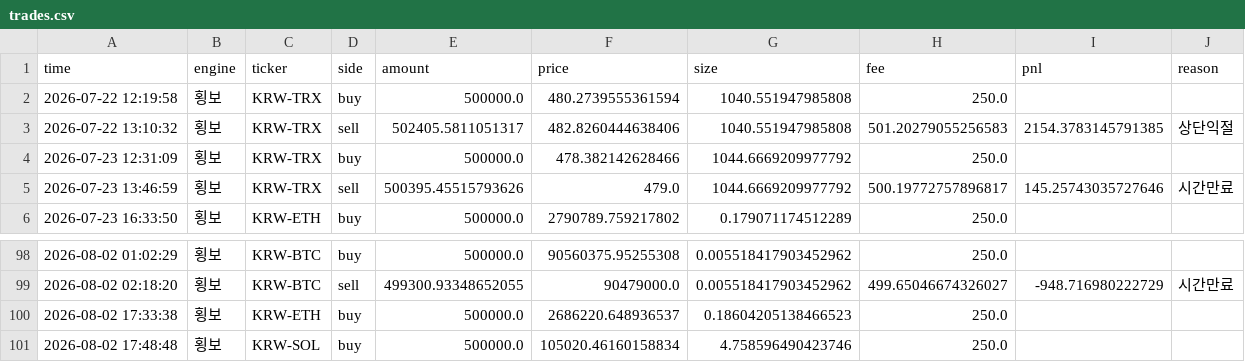
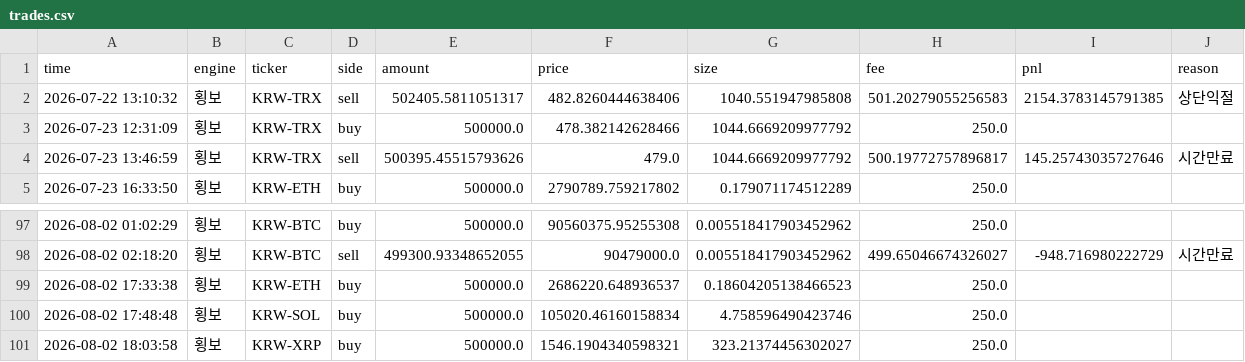
Before and after one commit to reoh97/SuperPro, a CSV file: reports/trades.csv, drawn as a sheet; only a part is shown, gaps mark what is left out.

```diff
--- a/reports/trades.csv
+++ b/reports/trades.csv
@@ -1,3 +1,2 @@
 time,engine,ticker,side,amount,price,size,fee,pnl,reason
-2026-07-22 12:19:58,횡보,KRW-TRX,buy,500000.0,480.2739555361594,1040.551947985808,250.0,,
 2026-07-22 13:10:32,횡보,KRW-TRX,sell,502405.5811051317,482.8260444638406,1040.551947985808,501.20279055256583,2154.3783145791385,상단익절
@@ -101 +100,2 @@ time,engine,ticker,side,amount,price,size,fee,pnl,reason
 2026-08-02 17:48:48,횡보,KRW-SOL,buy,500000.0,105020.46160158834,4.758596490423746,250.0,,
+2026-08-02 18:03:58,횡보,KRW-XRP,buy,500000.0,1546.1904340598321,323.21374456302027,250.0,,
```
Also changed, not shown: 1 other file.
